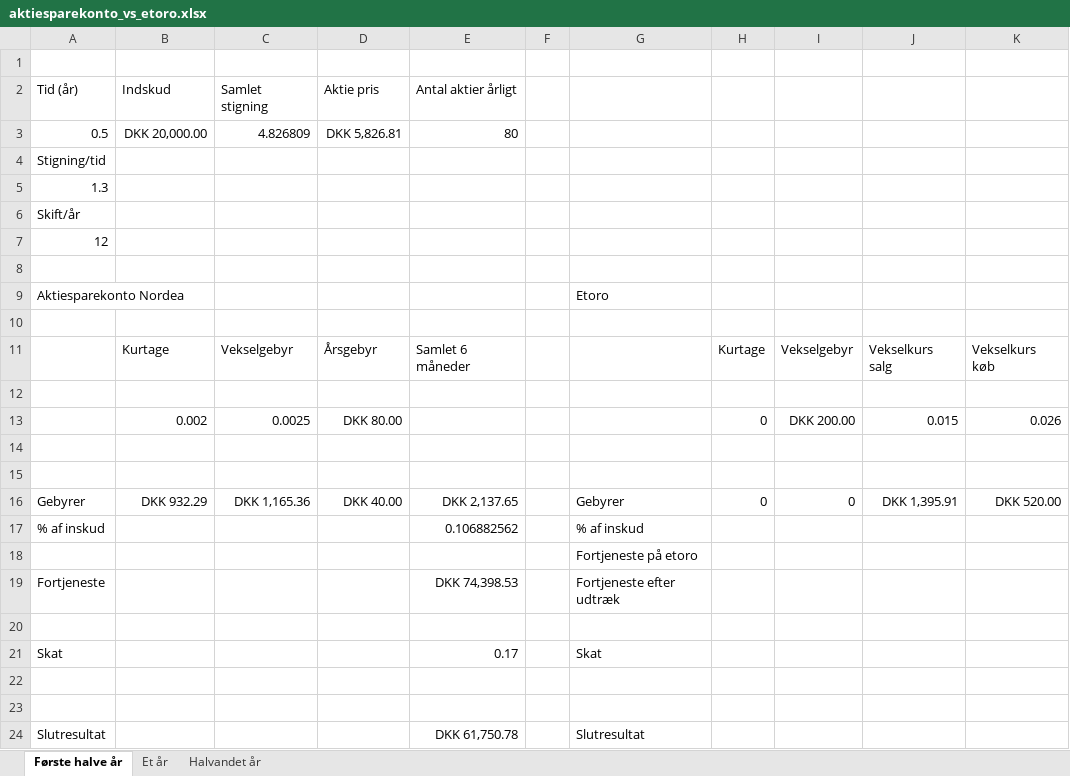
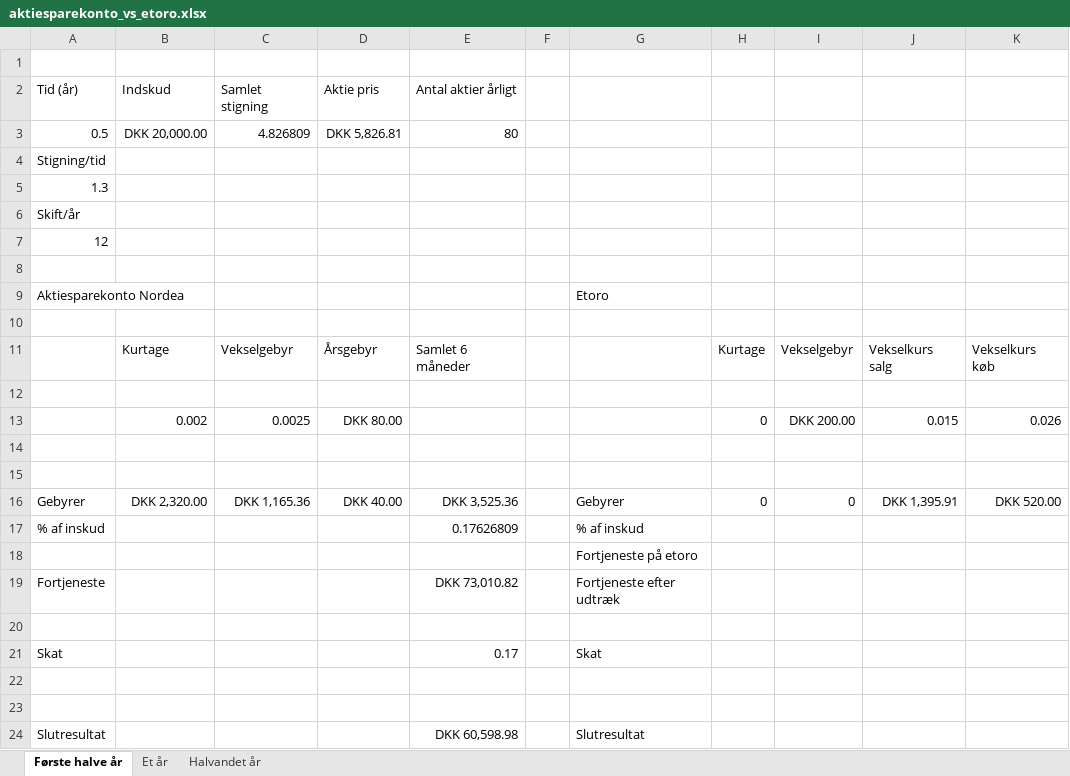
Before and after one commit to awulffhelge/ProjektOp, an Excel workbook: aktiesparekonto_vs_etoro.xlsx, sheet Første halve år, drawn as a sheet; only a part is shown; values as stored, in another font and other column widths than the file's, no borders; the diff names each change by its address in the sheet, - before the commit and + after, or states it on an @@ line.

```diff
--- a/aktiesparekonto_vs_etoro.xlsx (sheet Første halve år)
+++ b/aktiesparekonto_vs_etoro.xlsx (sheet Første halve år)
-B16: DKK 932.29
+B16: DKK 2,320.00
-E16: DKK 2,137.65
+E16: DKK 3,525.36
-E17: 0.106882562
+E17: 0.17626809
-E19: DKK 74,398.53
+E19: DKK 73,010.82
-E24: DKK 61,750.78
+E24: DKK 60,598.98
```
Also changed, not shown: sheet Halvandet år, 6 other files.
